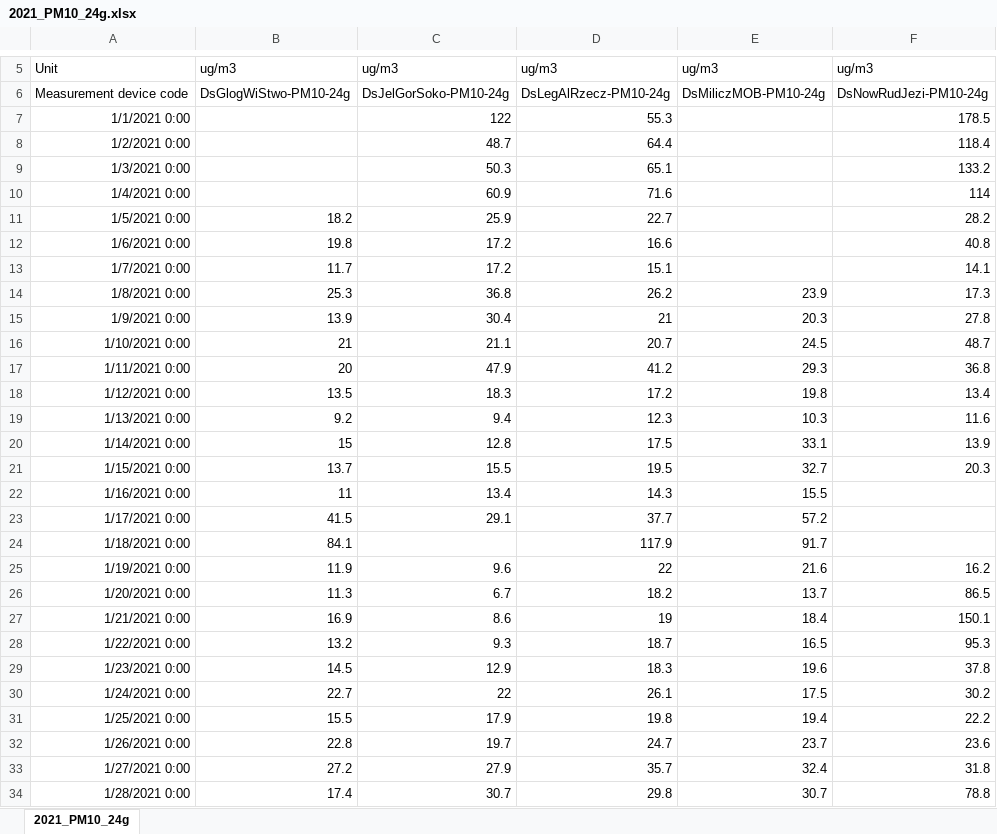
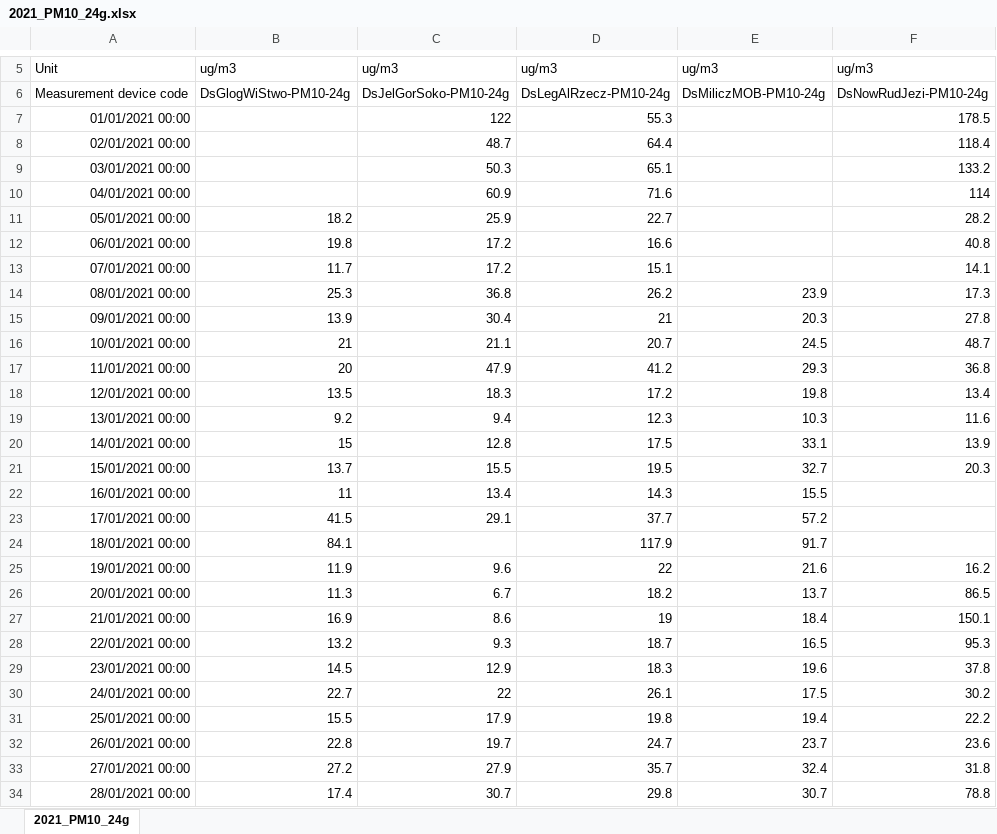
Before and after one commit to OmdenaAI/warsaw-poland-chapter-air-pollution, an Excel workbook: src/data/data_raw/daily_air_quality_data_2017-2021_ENG/2021/2021_PM10_24g.xlsx, sheet 2021_PM10_24g, drawn as a sheet; only a part is shown, gaps mark what is left out; values as stored, in another font and other column widths than the file's, no borders; the diff covers the shown part only; the diff names each change by its address in the sheet, - before the commit and + after, or states it on an @@ line.

```diff
--- a/src/data/data_raw/daily_air_quality_data_2017-2021_ENG/2021/2021_PM10_24g.xlsx (sheet 2021_PM10_24g)
+++ b/src/data/data_raw/daily_air_quality_data_2017-2021_ENG/2021/2021_PM10_24g.xlsx (sheet 2021_PM10_24g)
-A7: 1/1/2021 0:00
+A7: 01/01/2021 00:00
-A8: 1/2/2021 0:00
+A8: 02/01/2021 00:00
-A9: 1/3/2021 0:00
+A9: 03/01/2021 00:00
-A10: 1/4/2021 0:00
+A10: 04/01/2021 00:00
-A11: 1/5/2021 0:00
+A11: 05/01/2021 00:00
-A12: 1/6/2021 0:00
+A12: 06/01/2021 00:00
-A13: 1/7/2021 0:00
+A13: 07/01/2021 00:00
-A14: 1/8/2021 0:00
+A14: 08/01/2021 00:00
-A15: 1/9/2021 0:00
+A15: 09/01/2021 00:00
-A16: 1/10/2021 0:00
+A16: 10/01/2021 00:00
-A17: 1/11/2021 0:00
+A17: 11/01/2021 00:00
-A18: 1/12/2021 0:00
+A18: 12/01/2021 00:00
-A19: 1/13/2021 0:00
+A19: 13/01/2021 00:00
-A20: 1/14/2021 0:00
+A20: 14/01/2021 00:00
-A21: 1/15/2021 0:00
+A21: 15/01/2021 00:00
-A22: 1/16/2021 0:00
+A22: 16/01/2021 00:00
-A23: 1/17/2021 0:00
+A23: 17/01/2021 00:00
-A24: 1/18/2021 0:00
+A24: 18/01/2021 00:00
-A25: 1/19/2021 0:00
+A25: 19/01/2021 00:00
-A26: 1/20/2021 0:00
+A26: 20/01/2021 00:00
-A27: 1/21/2021 0:00
+A27: 21/01/2021 00:00
-A28: 1/22/2021 0:00
+A28: 22/01/2021 00:00
-A29: 1/23/2021 0:00
+A29: 23/01/2021 00:00
-A30: 1/24/2021 0:00
+A30: 24/01/2021 00:00
-A31: 1/25/2021 0:00
+A31: 25/01/2021 00:00
-A32: 1/26/2021 0:00
+A32: 26/01/2021 00:00
-A33: 1/27/2021 0:00
+A33: 27/01/2021 00:00
-A34: 1/28/2021 0:00
+A34: 28/01/2021 00:00
```
Also changed, not shown: 337 edited cells elsewhere in this sheet, src/data/data_raw/daily_air_quality_data_2017-2021_ENG/2017/2017_PM10_24g.xlsx, src/data/data_raw/daily_air_quality_data_2017-2021_ENG/2018/2018_PM10_24g.xlsx, 12 other files.
